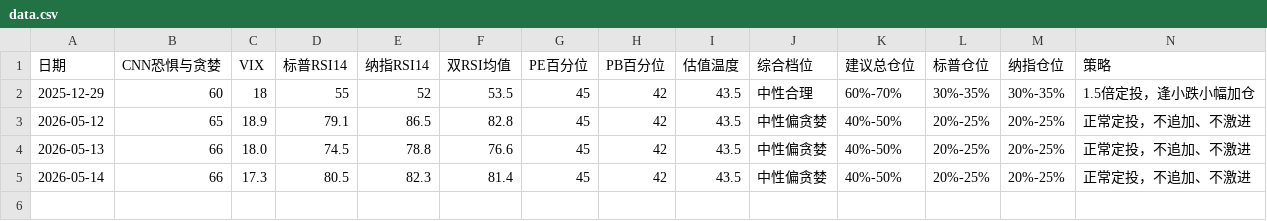
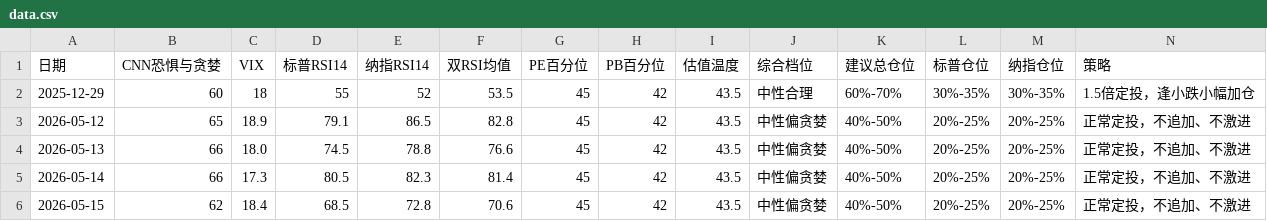
Before and after one commit to zysj8/investment-monitor, a CSV file: data.csv, drawn as a sheet; the diff names each change by its address in the sheet, - before the commit and + after, or states it on an @@ line.

```diff
--- a/data.csv
+++ b/data.csv
+row 6: 2026-05-15 | 62 | 18.4 | 68.5 | 72.8 | 70.6 | 45 | 42 | 43.5 | 中性偏贪婪 | 40%-50% | 20%-25% | 20%-25% | 正常定投，不追加、不激进
```
Also changed, not shown: 2 other files.
